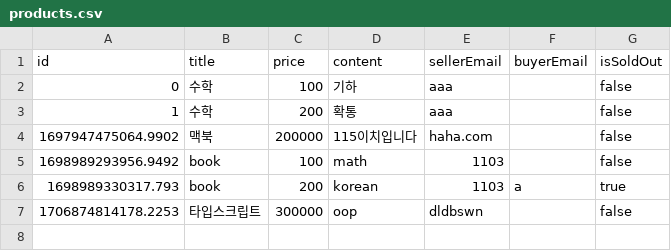
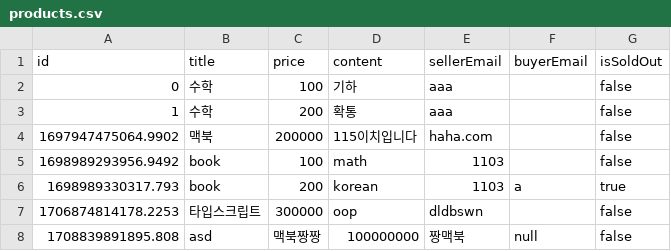
Before and after one commit to leeyoonju0507/OOP, a CSV file: app/oop/data/products.csv, drawn as a sheet; the diff names each change by its address in the sheet, - before the commit and + after, or states it on an @@ line.

```diff
--- a/app/oop/data/products.csv
+++ b/app/oop/data/products.csv
+row 8: 1708839891895.808 | asd | 맥북짱짱 | 100000000 | 짱맥북 | null | false
```
Also changed, not shown: 13 other files.
